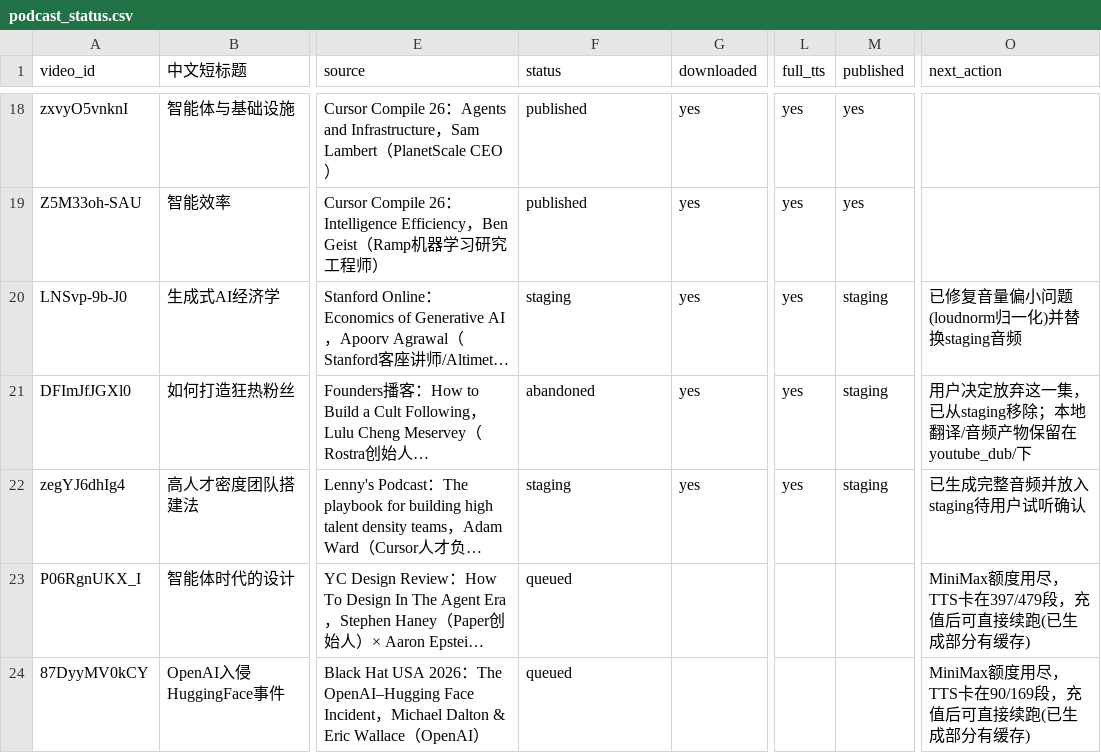
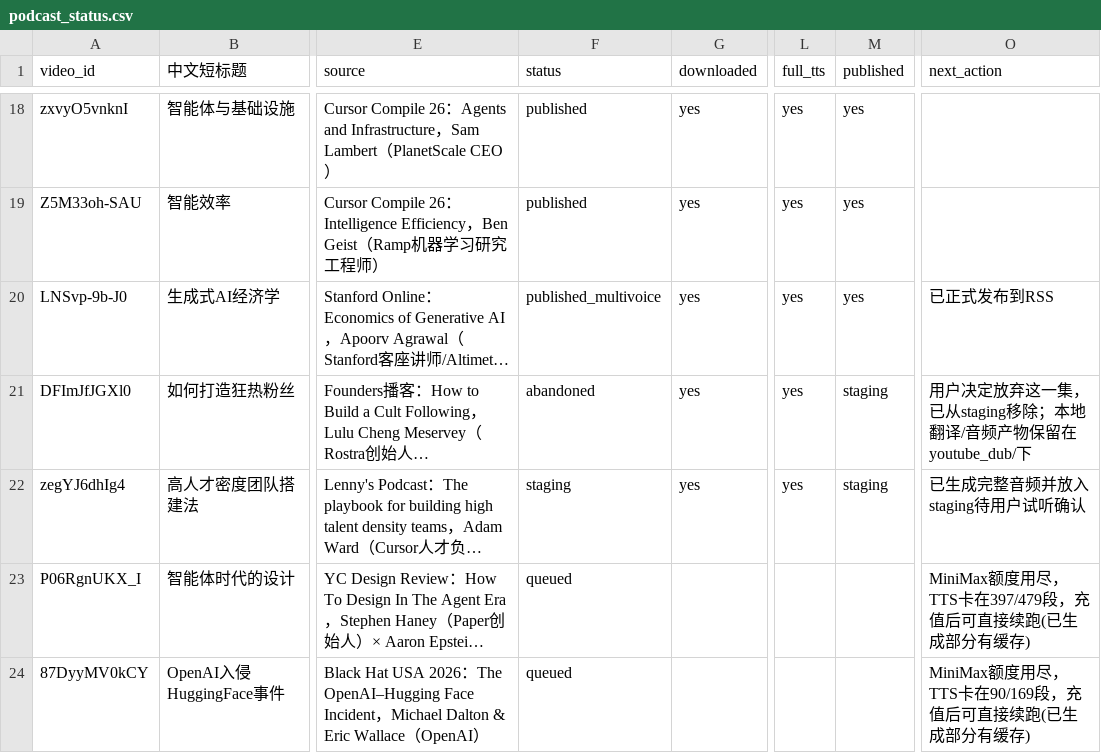
Before and after one commit to mango666ai/podcast-translator, a CSV file: podcast_status.csv, drawn as a sheet; only a part is shown, gaps mark what is left out; long unchanged cells end in …; the diff names each change by its address in the sheet, - before the commit and + after, or states it on an @@ line.

Commit message:
publish: 生成式AI经济学(LNSvp-9b-J0)转正式发布

```diff
--- a/podcast_status.csv
+++ b/podcast_status.csv
-F20 (status): staging
+F20 (status): published_multivoice
-M20 (published): staging
+M20 (published): yes
-O20 (next_action): 已修复音量偏小问题(loudnorm归一化)并替换staging音频
+O20 (next_action): 已正式发布到RSS
```
Also changed, not shown: 4 other files.
